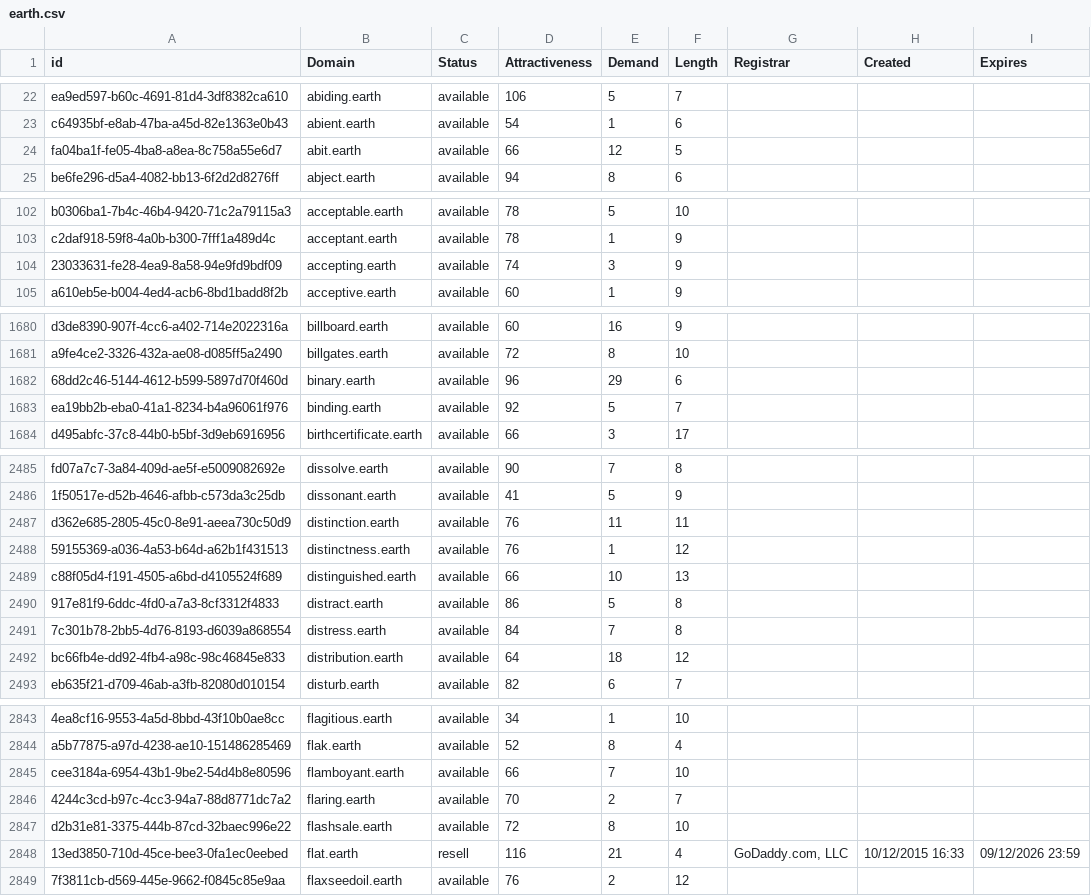
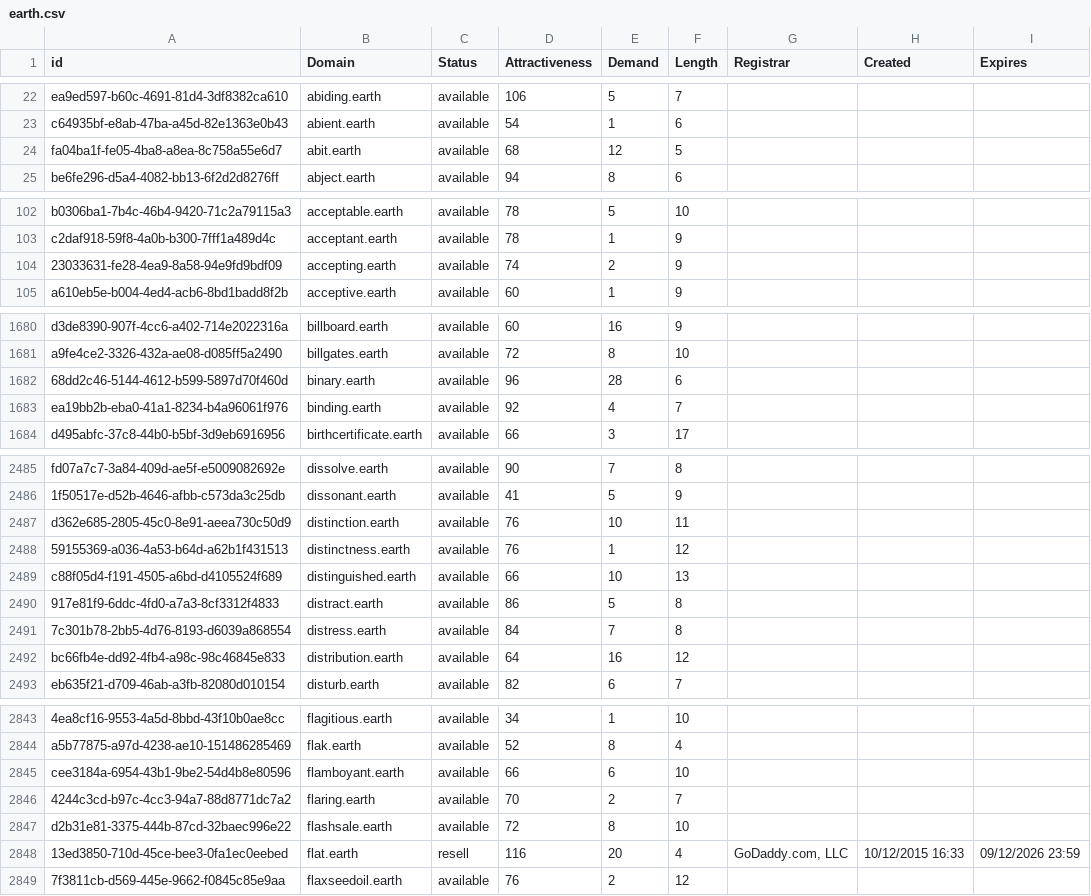
Before and after one commit to UniqueDomains/earth-oneword-domains, a CSV file: earth.csv, drawn as a sheet; only a part is shown, gaps mark what is left out; the diff covers the shown part only; the diff names each change by its address in the sheet, - before the commit and + after, or states it on an @@ line.

```diff
--- a/earth.csv
+++ b/earth.csv
-D24 (Attractiveness): 66
+D24 (Attractiveness): 68
-E104 (Demand): 3
+E104 (Demand): 2
-E1682 (Demand): 29
+E1682 (Demand): 28
-E1683 (Demand): 5
+E1683 (Demand): 4
-E2487 (Demand): 11
+E2487 (Demand): 10
-E2492 (Demand): 18
+E2492 (Demand): 16
-E2845 (Demand): 7
+E2845 (Demand): 6
-E2848 (Demand): 21
+E2848 (Demand): 20
```
Also changed, not shown: 94 edited cells elsewhere in this file, 2 other files.
